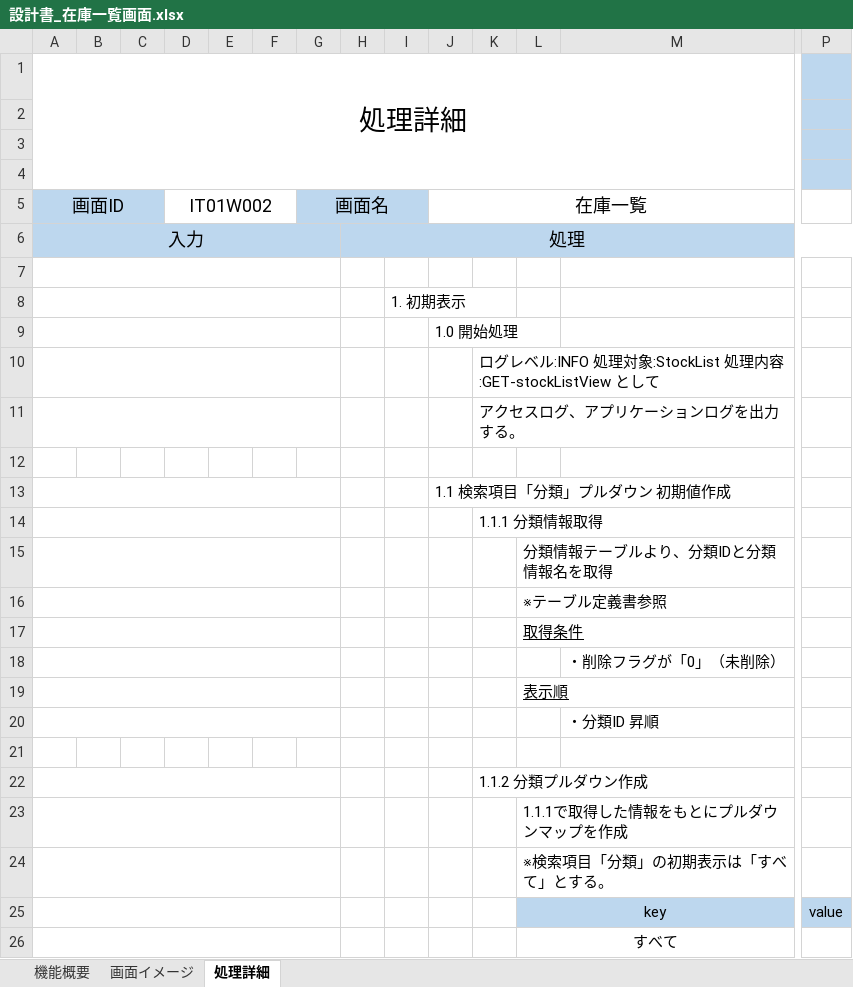
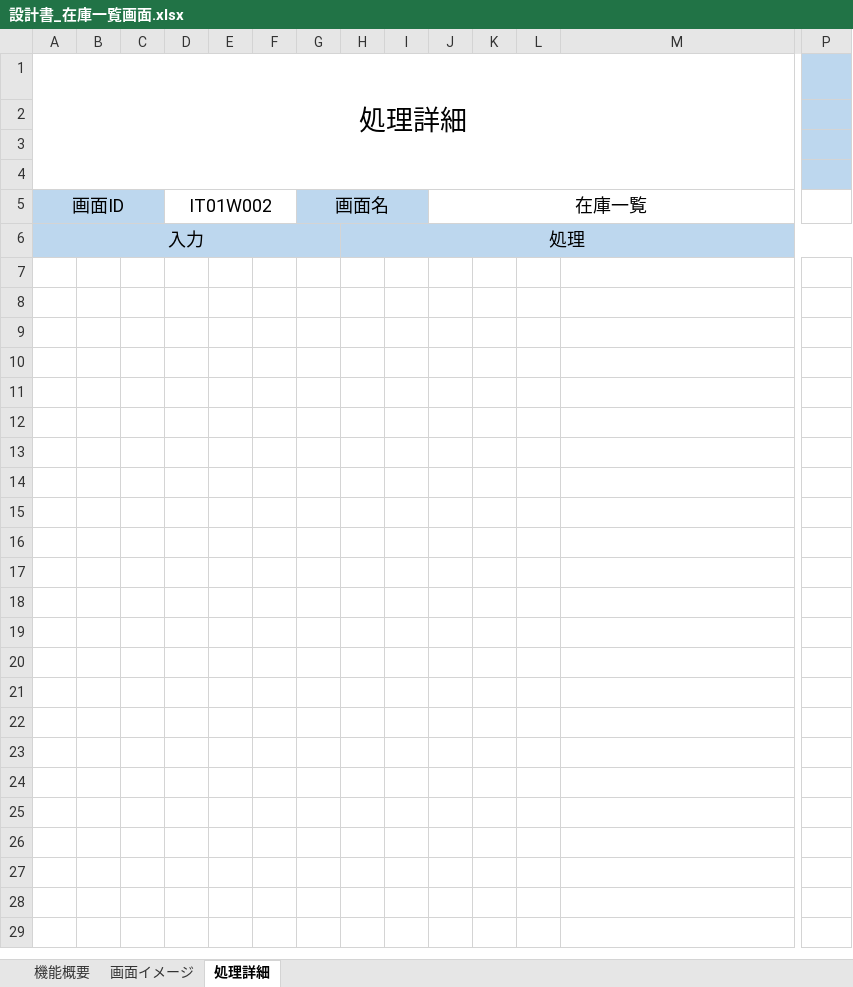
Before and after one commit to Okuma-1121/digital-ojt-development-beginner-cause-DroneInventorySystem, an Excel workbook: docs/詳細設計書/設計書_在庫一覧画面.xlsx, sheet 処理詳細, drawn as a sheet; only a part is shown, gaps mark what is left out; values as stored, in another font and other column widths than the file's, no borders; rows hold the shown columns only; the diff covers the shown part only; the diff names each change by its address in the sheet, - before the commit and + after, or states it on an @@ line.

```diff
--- a/docs/詳細設計書/設計書_在庫一覧画面.xlsx (sheet 処理詳細)
+++ b/docs/詳細設計書/設計書_在庫一覧画面.xlsx (sheet 処理詳細)
-row 7: (empty)
-row 8:  |  |  |  |  |  |  |  | 1. 初期表示
-row 9:  |  |  |  |  |  |  |  |  | 1.0 開始処理
-row 10:  |  |  |  |  |  |  |  |  |  | ログレベル:INFO 処理対象:StockList 処理内容:GET-stockListView として
-row 11:  |  |  |  |  |  |  |  |  |  | アクセスログ、アプリケーションログを出力する。
-row 12: (empty)
-row 13:  |  |  |  |  |  |  |  |  | 1.1 検索項目「分類」プルダウン 初期値作成
-row 14:  |  |  |  |  |  |  |  |  |  | 1.1.1 分類情報取得
-row 15:  |  |  |  |  |  |  |  |  |  |  | 分類情報テーブルより、分類IDと分類情報名を取得
-row 16:  |  |  |  |  |  |  |  |  |  |  | ※テーブル定義書参照
-row 17:  |  |  |  |  |  |  |  |  |  |  | 取得条件
-row 18:  |  |  |  |  |  |  |  |  |  |  |  | ・削除フラグが「0」（未削除）
-row 19:  |  |  |  |  |  |  |  |  |  |  | 表示順
-row 20:  |  |  |  |  |  |  |  |  |  |  |  | ・分類ID 昇順
-row 21: (empty)
-row 22:  |  |  |  |  |  |  |  |  |  | 1.1.2 分類プルダウン作成
-row 23:  |  |  |  |  |  |  |  |  |  |  | 1.1.1で取得した情報をもとにプルダウンマップを作成
-row 24:  |  |  |  |  |  |  |  |  |  |  | ※検索項目「分類」の初期表示は「すべて」とする。
-row 25:  |  |  |  |  |  |  |  |  |  |  | key |  | value
-row 26:  |  |  |  |  |  |  |  |  |  |  | すべて
```
Also changed, not shown: 115 removed rows elsewhere in this sheet, sheet 画面イメージ, sheet 機能概要, charts or pictures, 56 other files.
